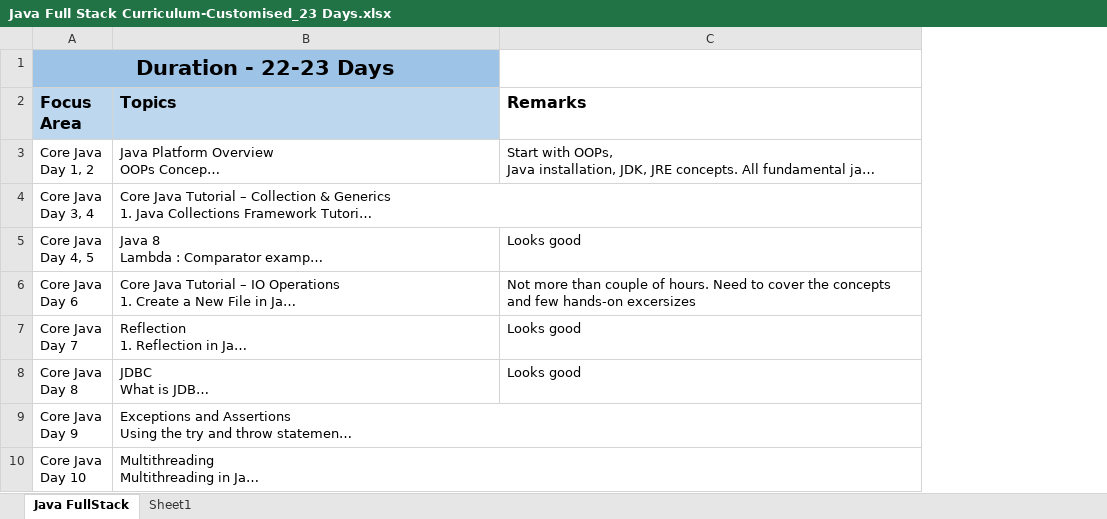
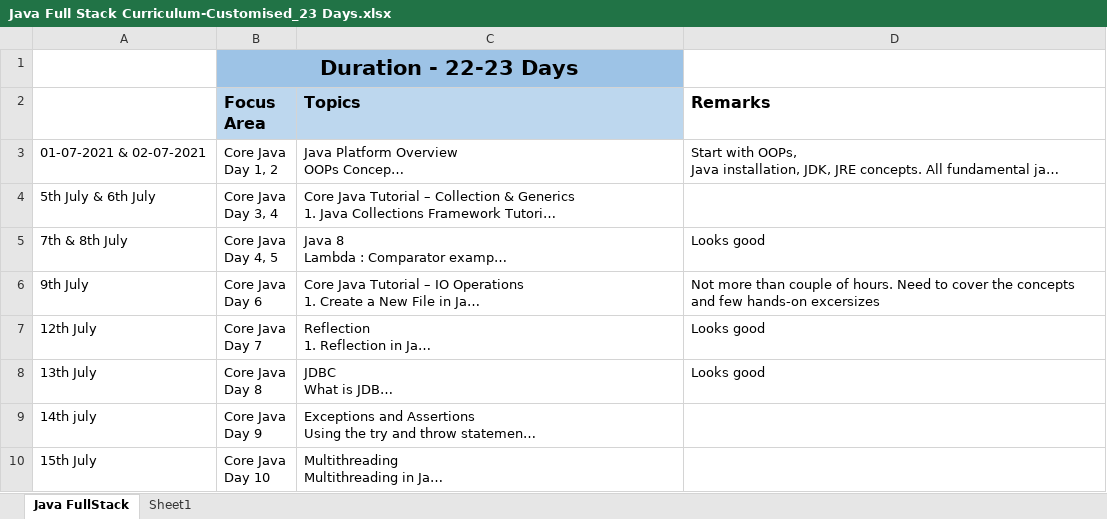
Before and after one commit to abhinandanchivate/landisgyrNotes, an Excel workbook: Java Full Stack Curriculum-Customised_23 Days.xlsx, sheet Java FullStack, drawn as a sheet; only a part is shown; long unchanged cells end in …; values as stored, in another font and other column widths than the file's, no borders; the diff names each change by its address in the sheet, - before the commit and + after, or states it on an @@ line.

```diff
--- a/Java Full Stack Curriculum-Customised_23 Days.xlsx (sheet Java FullStack)
+++ b/Java Full Stack Curriculum-Customised_23 Days.xlsx (sheet Java FullStack)
+column A, rows 3-10: 01-07-2021 & 02-07-2021 | 5th July & 6th July | 7th & 8th July | 9th July | 12th July | 13th July | 14th july | 15th July
```
Also changed, not shown: sheet Sheet1.
